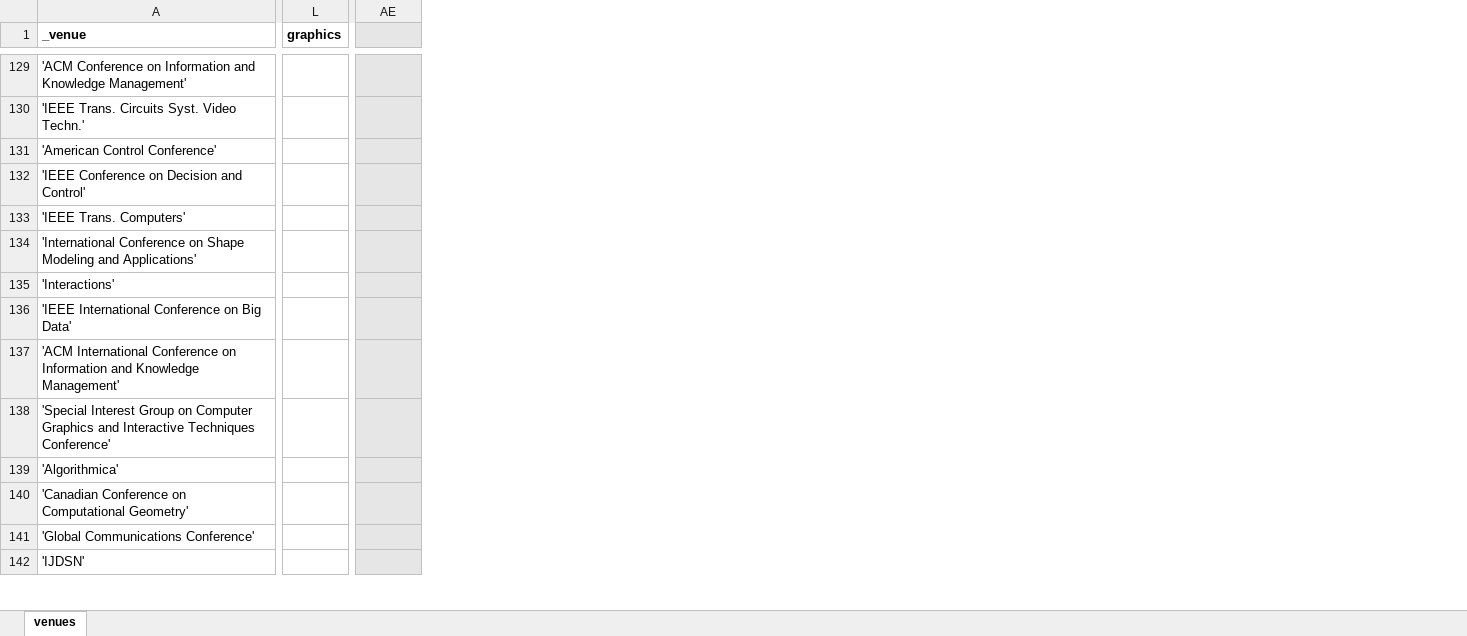
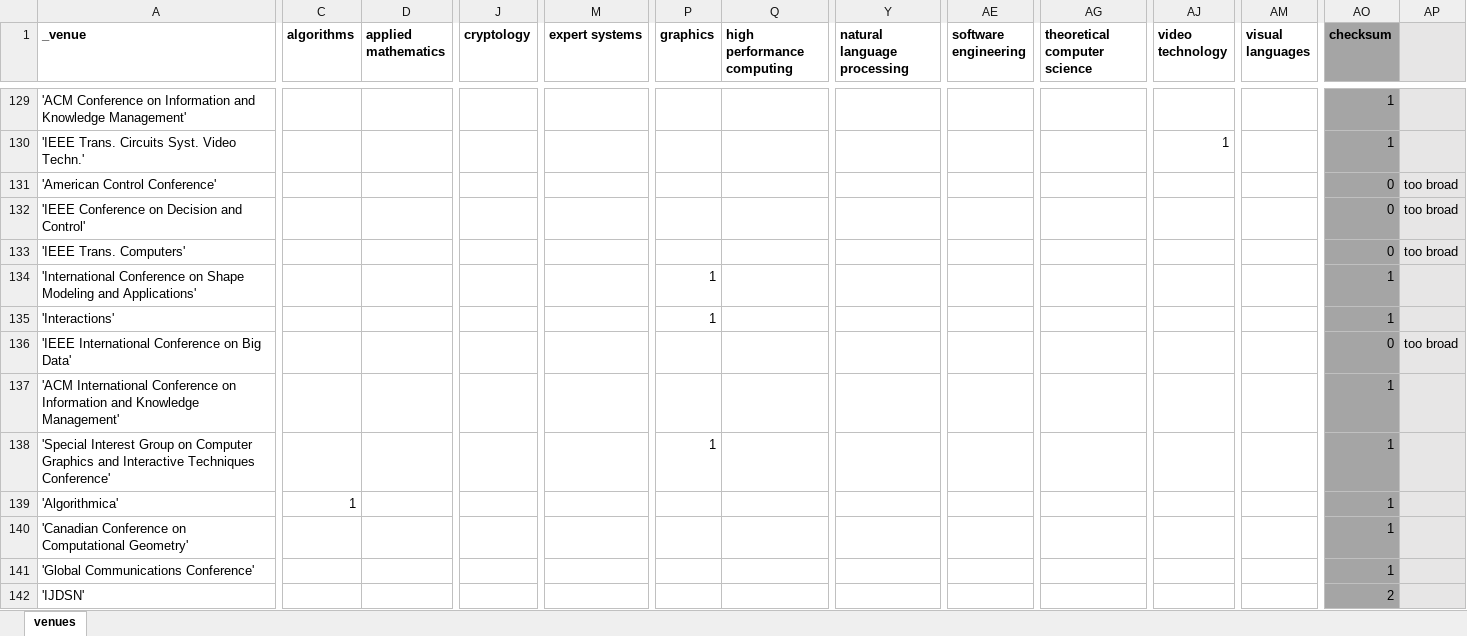
Before and after one commit to mrshahidlatif/vis-author-profiles, an Excel workbook: venue_keywords/venues.xlsx, sheet venues, drawn as a sheet; only a part is shown, gaps mark what is left out; values as stored, in another font and other column widths than the file's, no borders; conditional formats not drawn; addresses are those after the commit; the diff covers the shown part only; the diff names each change by its address in the sheet, - before the commit and + after, or states it on an @@ line.

Commit message:
extended venue-keyword assignment

```diff
--- a/venue_keywords/venues.xlsx (sheet venues)
+++ b/venue_keywords/venues.xlsx (sheet venues)
+column C (algorithms), row 139: 1
+column D (applied mathematics), empty
+column J (cryptology), empty
+column M (expert systems), empty
+column Q (high performance computing), empty
+column Y (natural language processing), empty
+column AE (software engineering), empty
+column AG (theoretical computer science), empty
+column AJ (video technology), row 130: 1
+column AM (visual languages), empty
+column AO (checksum), rows 129-142: 1 | 1 | 0 | 0 | 0 | 1 | 1 | 0 | 1 | 1 | 1 | 1 | 1 | 2
-AP131:AP133: (empty)
+AP131:AP133: too broad
-P134:P135 (graphics): (empty)
+P134:P135 (graphics): 1
-AP136: (empty)
+AP136: too broad
-P138 (graphics): (empty)
+P138 (graphics): 1
```
Also changed, not shown: 1 added row, 1 removed row and 110 edited cells elsewhere in this sheet, 3 other files.
